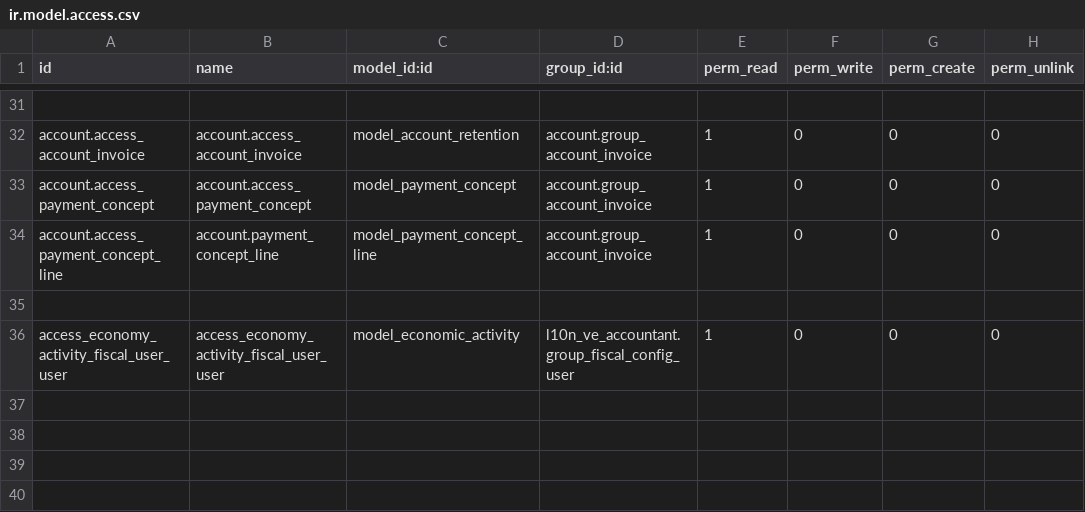
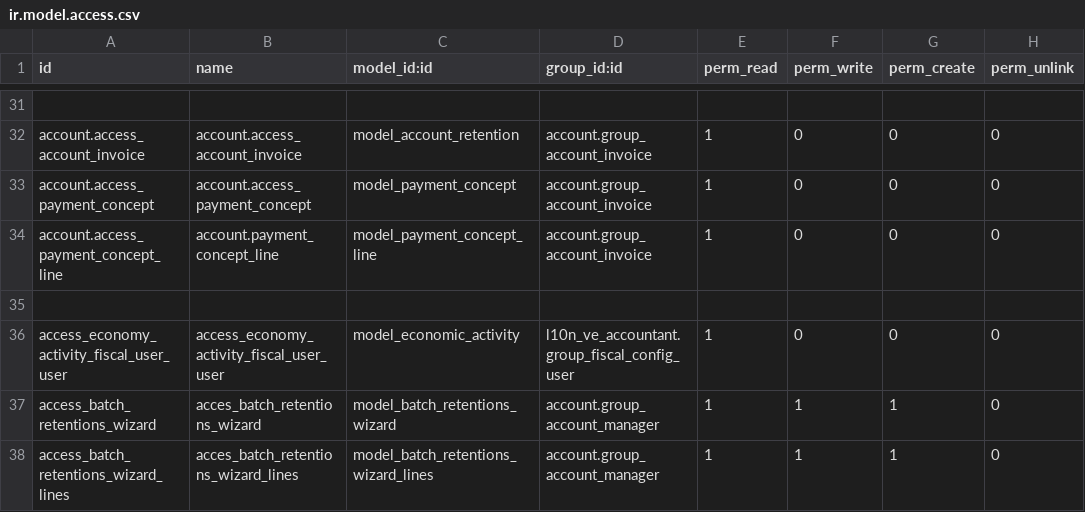
Before and after one commit to binaural-dev/odoo-venezuela, a CSV file: l10n_ve_payment_extension/security/ir.model.access.csv, drawn as a sheet; only a part is shown, gaps mark what is left out; the diff names each change by its address in the sheet, - before the commit and + after, or states it on an @@ line.

Commit message:
[FEAT] l10n_ve_payment_extencion(s): Incorporar check para generar Retenciones de ISLR automáticas al confirmar factura de Proveedores Desarrollo
- Se agrego check en factura para generar la retencion de ISLR automaticamente al publicar, el mismo es visible solamente si la factura tiene un producto que aplique un concepto de retencion, el mismo es calculado a traves de un valor.

- Se agregaron botones de acceso rapido para cada tipo de retenciones, el mismo muestra la cantidad y un color para el estado de la misma(naranja para borrador / verde para emitido), la misma dirigi hacia dicha retencion, de tener mas de una del mismo tipo dirije hacia una lista con dichas retenciones

- Se elimino codigom redundante sobre ISLR en el modelo account.move para realizar todo el proceso desde el mismo codigo en retenciones, centralizando todo el codigo en 1 solo lugar.

- Se garantiza que la accion de Crear  retencion de ISLR en las facturas, funcione para mulltiples mostrando un Wizard con las retenciones seleccionadas que son validas para aplicar retencion y las que no, ademas Existe un Check que permite agrupar las retenciones por Razon social.
- Se garantiza que la configuracion para facturas de Proveedores "Crear retenciones de proveedor en estado proveedor"  funcione con las retenciones ISLR, si la misma no esta activa la retencion se publica al crearse desde las facturas de proveedor unicamente.

- Las retenciones de ISLR Clientes se crean en estado borrador

-Se agrego Linea de advertencia en las facturas cuando tienen una retencion ISLR creada pero no Emitida.
- Los comprobantes son visibles solamente cuando tengan un valor.
- Las pestañas de las retenciones son visibles solamente cuando existe alguna creada.

References:
- Ticket:
- Tarea: https://binaural.odoo.com/odoo/action-341/68821
- PR:
- Otros:

```diff
--- a/l10n_ve_payment_extension/security/ir.model.access.csv
+++ b/l10n_ve_payment_extension/security/ir.model.access.csv
+row 37: access_batch_retentions_wizard | acces_batch_retentions_wizard | model_batch_retentions_wizard | account.group_account_manager | 1 | 1 | 1 | 0
+row 38: access_batch_retentions_wizard_lines | acces_batch_retentions_wizard_lines | model_batch_retentions_wizard_lines | account.group_account_manager | 1 | 1 | 1 | 0
```
Also changed, not shown: 11 other files.
